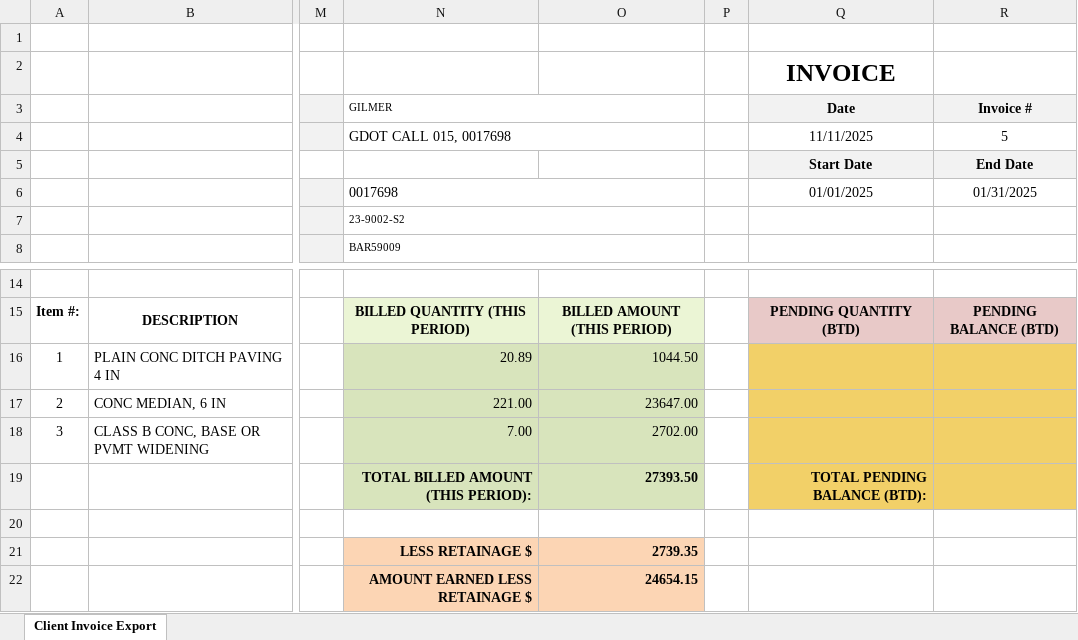
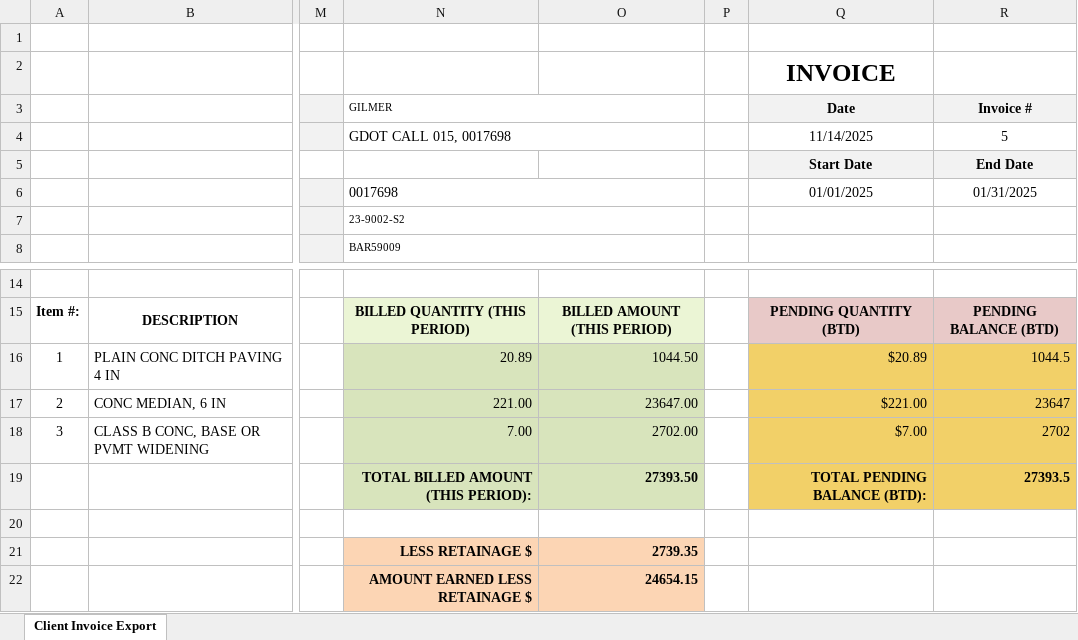
Before and after one commit to aaiglesias85/cag_concrete, an Excel workbook: public/uploads/invoice/invoice-5.xlsx, sheet Client Invoice Export, drawn as a sheet; only a part is shown, gaps mark what is left out; values as stored, in another font and other column widths than the file's, no borders; charts and pictures not drawn; the diff names each change by its address in the sheet, - before the commit and + after, or states it on an @@ line.

```diff
--- a/public/uploads/invoice/invoice-5.xlsx (sheet Client Invoice Export)
+++ b/public/uploads/invoice/invoice-5.xlsx (sheet Client Invoice Export)
-Q4 (Date): 11/11/2025
+Q4 (Date): 11/14/2025
-Q16 (Date): (empty)
+Q16 (Date): $20.89
-R16 (Invoice #): (empty)
+R16 (Invoice #): 1044.5
-Q17 (Date): (empty)
+Q17 (Date): $221.00
-R17 (Invoice #): (empty)
+R17 (Invoice #): 23647
-Q18 (Date): (empty)
+Q18 (Date): $7.00
-R18 (Invoice #): (empty)
+R18 (Invoice #): 2702
-R19 (Invoice #): (empty)
+R19 (Invoice #): 27393.5
```
Also changed, not shown: public/uploads/invoice/invoice-6.xlsx, 1 other file.
